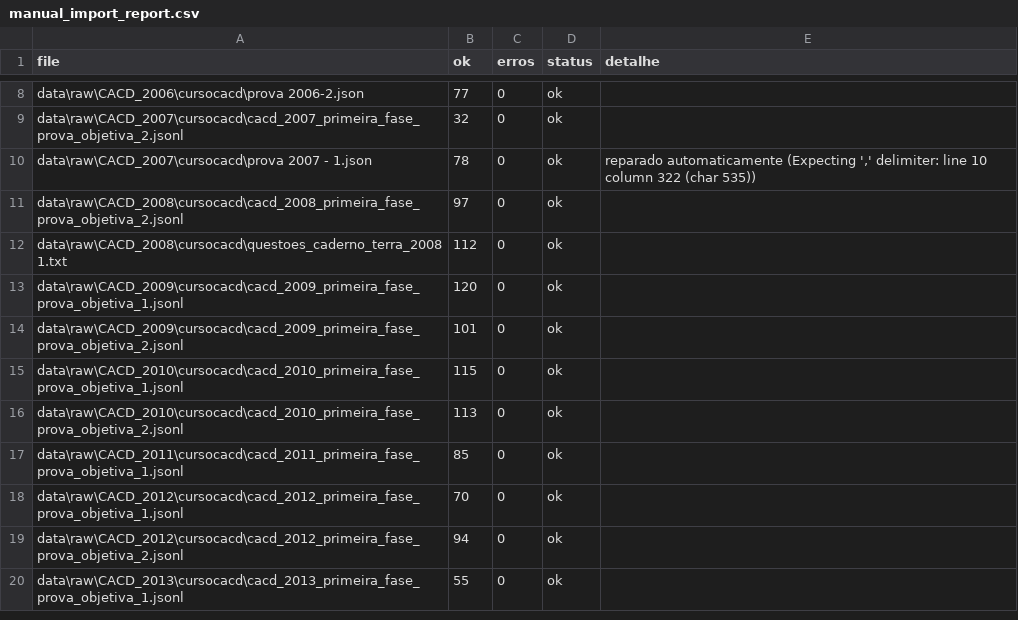
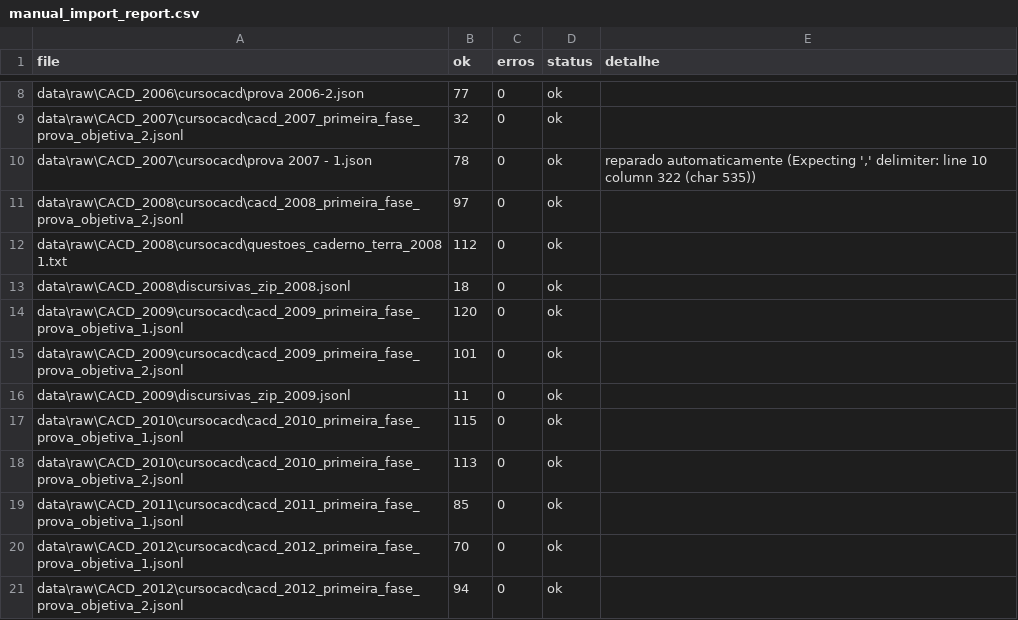
Before and after one commit to JSSO0/padrao-embaixador, a CSV file: data/processed/manual_import_report.csv, drawn as a sheet; only a part is shown, gaps mark what is left out; the shorter side is filled out with more unchanged rows; the diff names each change by its address in the sheet, - before the commit and + after, or states it on an @@ line.

Commit message:
feat(data): fase 3 — provas escritas por disciplina extraidas dos zips 2003-2012
extrator da era zips (subject pelo nome do arquivo: IRBr_<MATERIA>, discursiva_<materia>): 2008 (18) e 2009 (11) com texto nativo limpo. Restante dos anos 2003-2007/2010-2012 precisa de outros ancoras ou OCR (nomes tipo 'Port' nao casam com 'PORTUGUES'). Parquet: 5.566 registros, 3a fase agora com 316 linhas (16 anos).

```diff
--- a/data/processed/manual_import_report.csv
+++ b/data/processed/manual_import_report.csv
+row 13: data\raw\CACD_2008\discursivas_zip_2008.jsonl | 18 | 0 | ok
+row 16: data\raw\CACD_2009\discursivas_zip_2009.jsonl | 11 | 0 | ok
```
Also changed, not shown: 39 other files.
